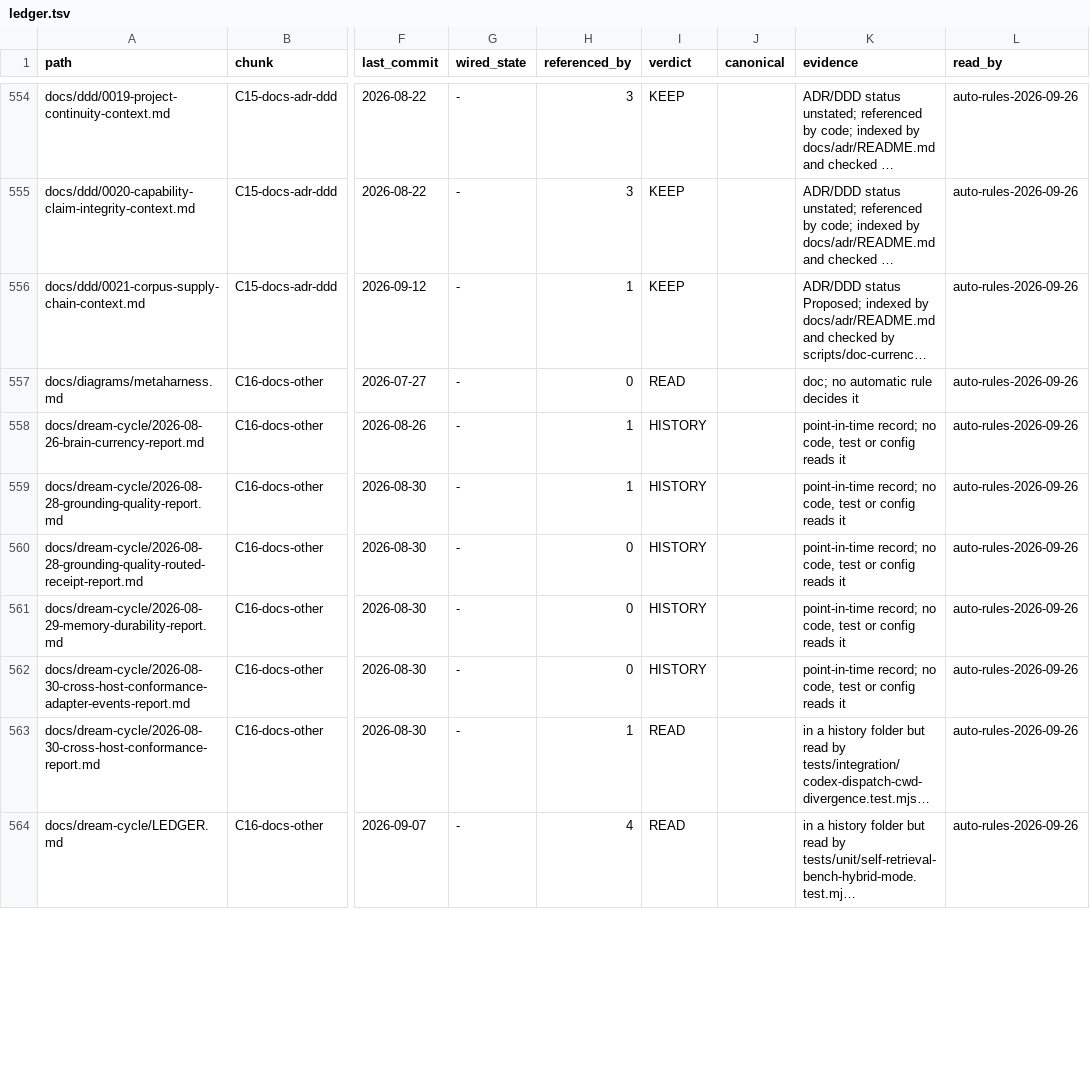
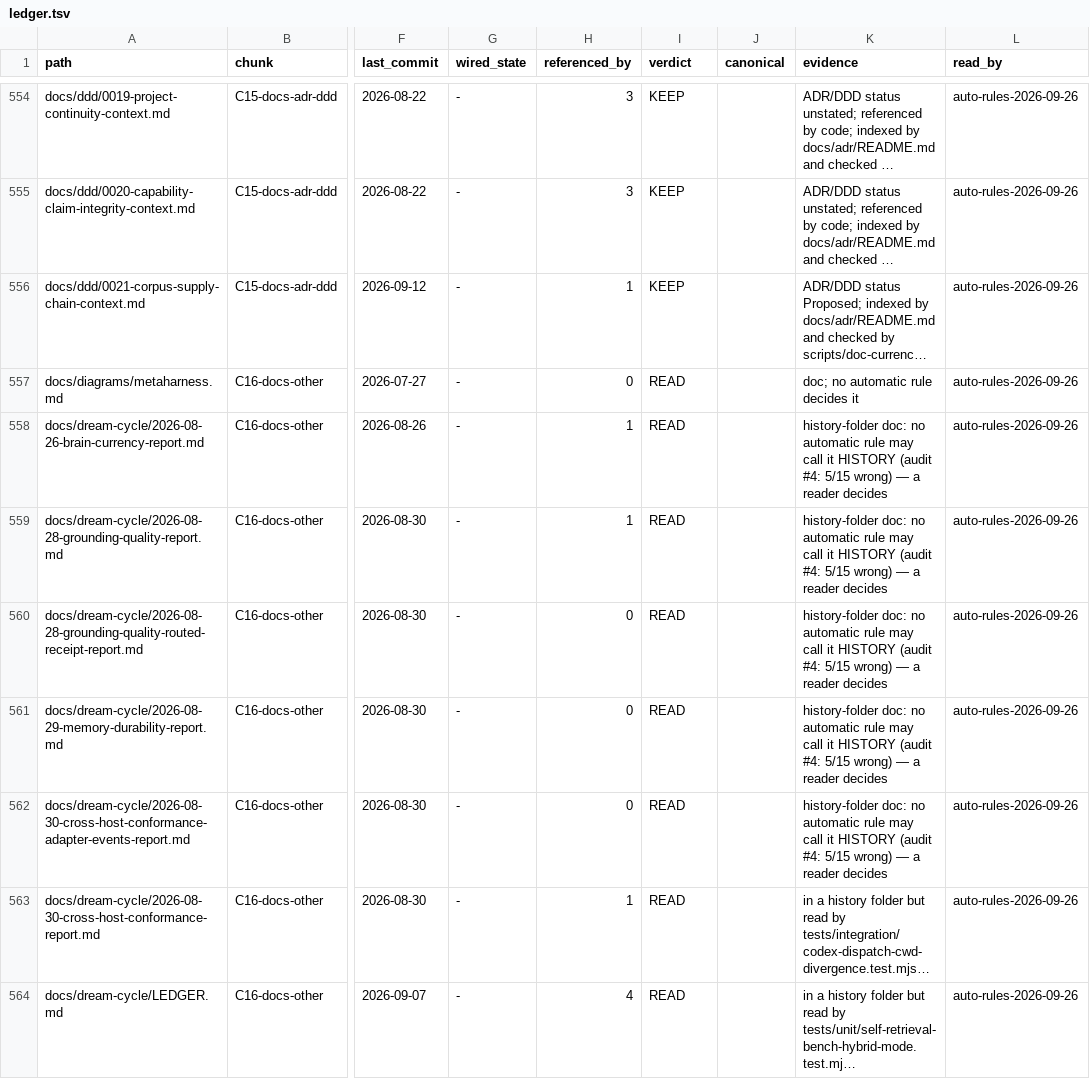
Before and after one commit to HF-teamdev/ruvnet-brain, a TSV file: docs/inventory/ledger.tsv, drawn as a sheet; only a part is shown, gaps mark what is left out; long unchanged cells end in …; the diff covers the shown part only; the diff names each change by its address in the sheet, - before the commit and + after, or states it on an @@ line.

Commit message:
chore(inventory): no automatic HISTORY verdicts; register CI full-suite gap
Audit #4 found every sampled rule sound except auto-HISTORY (5/15 wrong:
live specs, policies and plans in history folders). History-folder docs
now go to a reader. Register #26: CI never runs the full vitest suite.

```diff
--- a/docs/inventory/ledger.tsv
+++ b/docs/inventory/ledger.tsv
-I558:I562 (verdict): HISTORY
+I558:I562 (verdict): READ
-K558:K562 (evidence): point-in-time record; no code, test or config reads it
+K558:K562 (evidence): history-folder doc: no automatic rule may call it HISTORY (audit #4: 5/15 wrong) — a reader decides
```
Also changed, not shown: 68 edited cells elsewhere in this file, 1 other file.
